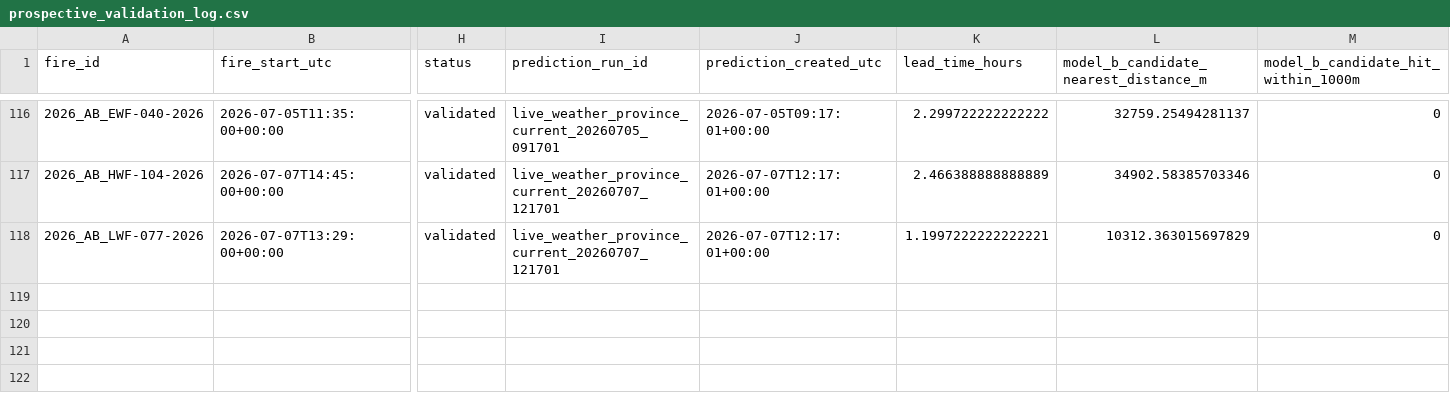
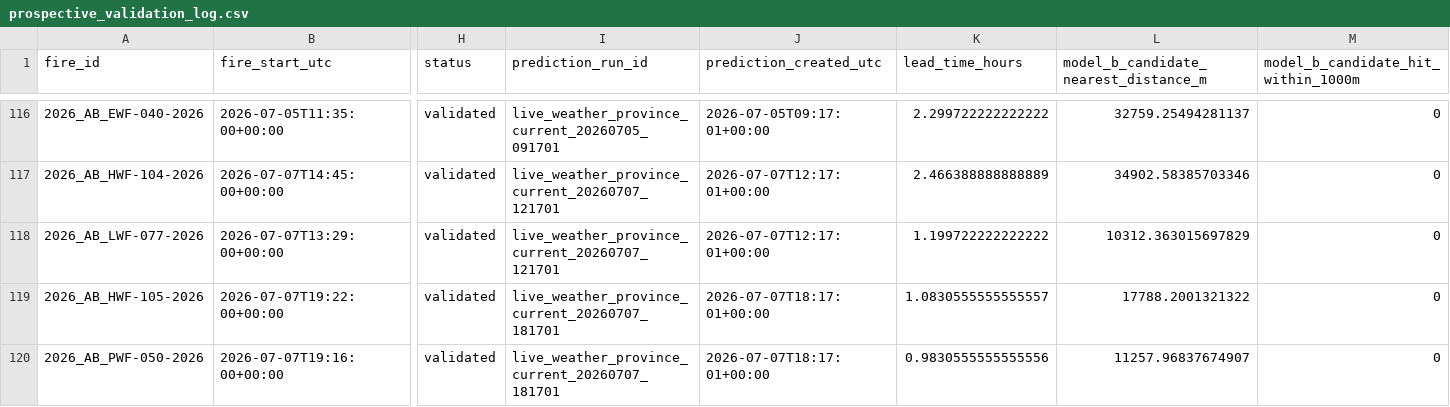
Before and after one commit to romith05/wildfire-dashboard-public, a CSV file: public_dashboard_bundle/data/prospective_validation_log.csv, drawn as a sheet; only a part is shown, gaps mark what is left out; rows hold the shown columns only; the diff names each change by its address in the sheet, - before the commit and + after, or states it on an @@ line.

```diff
--- a/public_dashboard_bundle/data/prospective_validation_log.csv
+++ b/public_dashboard_bundle/data/prospective_validation_log.csv
-K118 (lead_time_hours): 1.1997222222222221
+K118 (lead_time_hours): 1.199722222222222
+row 119: 2026_AB_HWF-105-2026 | 2026-07-07T19:22:00+00:00 | validated | live_weather_province_current_20260707_181701 | 2026-07-07T18:17:01+00:00 | 1.0830555555555557 | 17788.2001321322 | 0
+row 120: 2026_AB_PWF-050-2026 | 2026-07-07T19:16:00+00:00 | validated | live_weather_province_current_20260707_181701 | 2026-07-07T18:17:01+00:00 | 0.9830555555555556 | 11257.96837674907 | 0
```
Also changed, not shown: public_dashboard_bundle/data/active_fires.csv, 10 other files.
